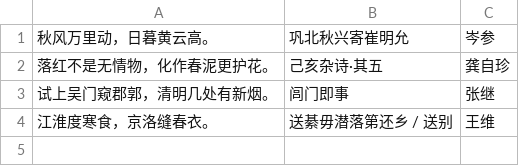
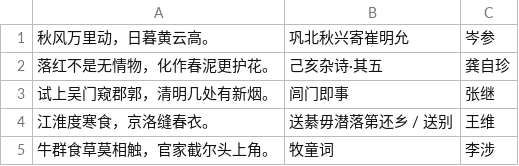
Before and after one commit to xiaoqiangjun/gugubot, a CSV file: shici_log.csv, drawn as a sheet; the diff names each change by its address in the sheet, - before the commit and + after, or states it on an @@ line.

Commit message:
update log

```diff
--- a/shici_log.csv
+++ b/shici_log.csv
+row 5: 牛群食草莫相触，官家截尔头上角。 | 牧童词 | 李涉
```
